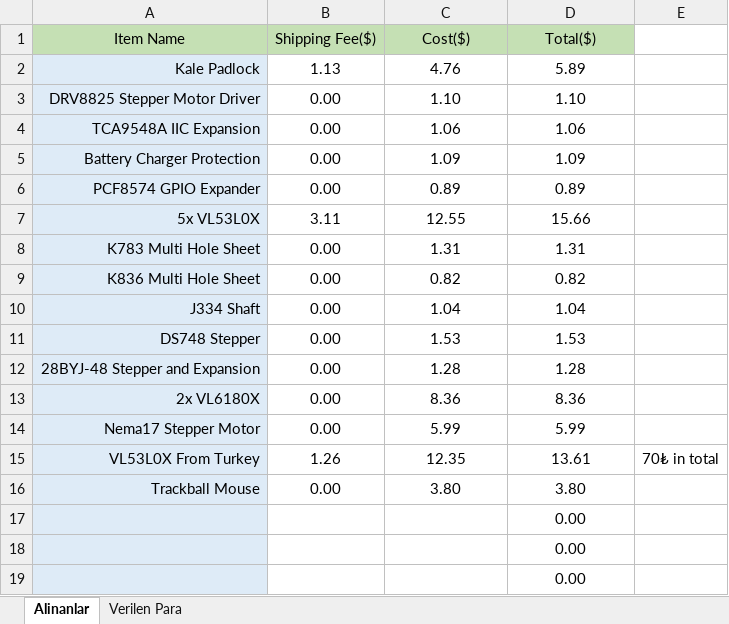
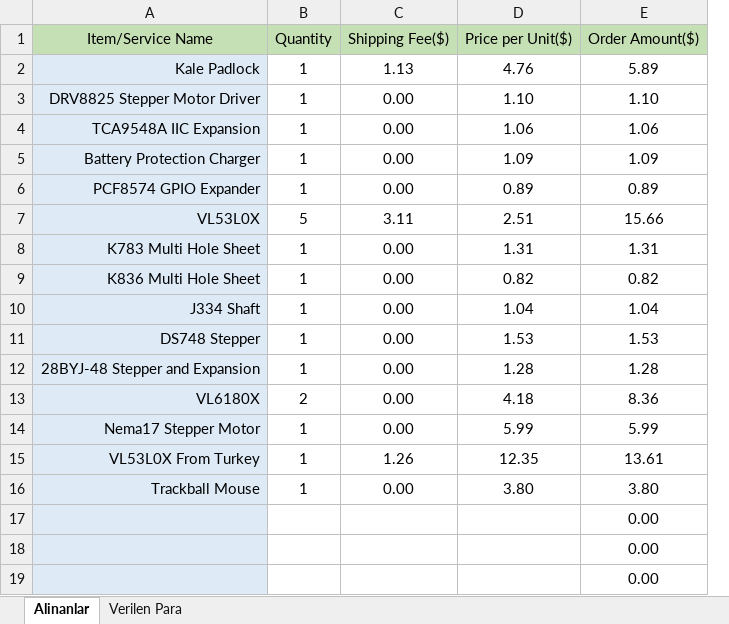
Before and after one commit to aliaydin96/EngineeringDesign, an Excel workbook: Budget/Budget.xlsx, sheet Alinanlar, drawn as a sheet; only a part is shown; values as stored, in another font and other column widths than the file's, no borders; removed rows and columns are numbered as before the commit, all else as after; the diff names each change by its address in the sheet, - before the commit and + after, or states it on an @@ line.

Commit message:
I organize the budget chart

```diff
--- a/Budget/Budget.xlsx (sheet Alinanlar)
+++ b/Budget/Budget.xlsx (sheet Alinanlar)
+column B, rows 2-16: 1 | 1 | 1 | 1 | 1 | 5 | 1 | 1 | 1 | 1 | 1 | 2 | 1 | 1 | 1
-column E, row 15: 70₺ in total
-row 1: Item Name | Shipping Fee($) | Cost($) | Total($)
+row 1: Item/Service Name | Quantity | Shipping Fee($) | Price per Unit($) | Order Amount($)
-A5: Battery Charger Protection
+A5: Battery Protection Charger
-A7: 5x VL53L0X
+A7: VL53L0X
-D7: 12.55
+D7: 2.51
-A13: 2x VL6180X
+A13: VL6180X
-D13: 8.36
+D13: 4.18
```
Also changed, not shown: formulas that keep their value.
